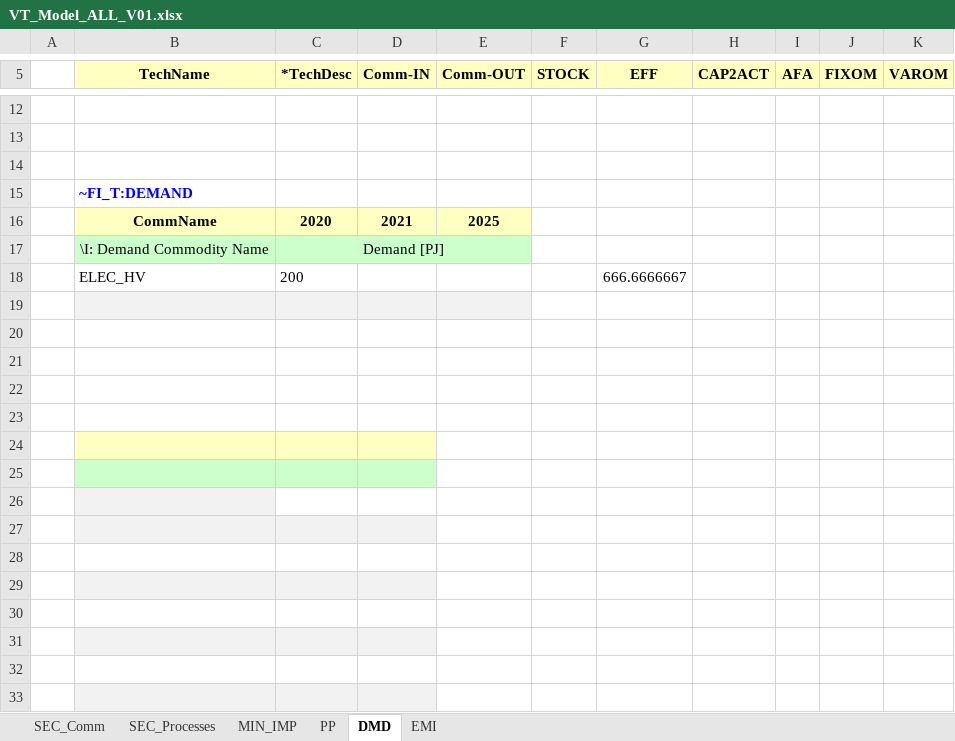
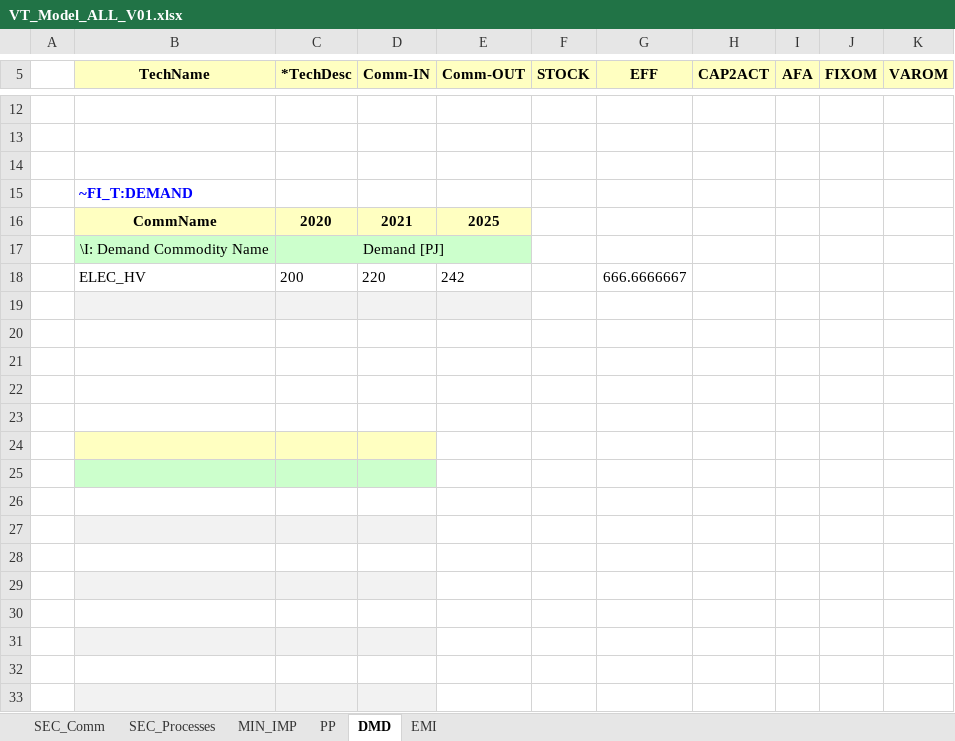
Before and after one commit to adamolenda/jednorozec, an Excel workbook: VT_Model_ALL_V01.xlsx, sheet DMD, drawn as a sheet; only a part is shown, gaps mark what is left out; values as stored, in another font and other column widths than the file's, no borders; the diff names each change by its address in the sheet, - before the commit and + after, or states it on an @@ line.

Commit message:
Add files via upload

```diff
--- a/VT_Model_ALL_V01.xlsx (sheet DMD)
+++ b/VT_Model_ALL_V01.xlsx (sheet DMD)
-D18 (Comm-IN): (empty)
+D18 (Comm-IN): 220
-E18 (Comm-OUT): (empty)
+E18 (Comm-OUT): 242
-B26 fill: #F2F2F2
+B26 fill: none
```
